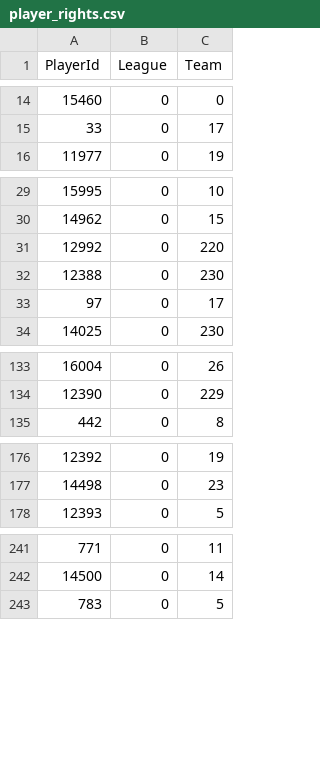
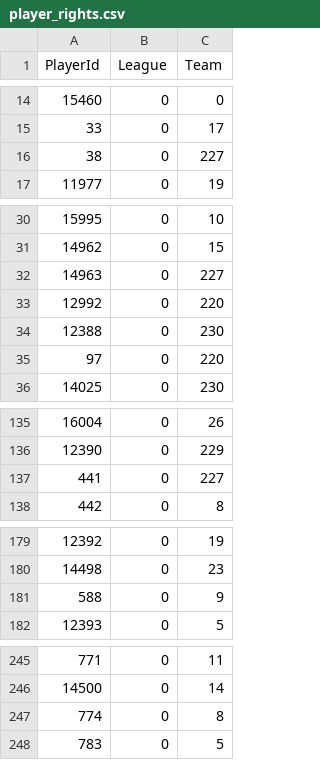
Before and after one commit to BoiledEgg1974/boys-of-winter-hockey-website, a CSV file: data/imports/raw/bowl_cap/player_rights.csv, drawn as a sheet; only a part is shown, gaps mark what is left out; the diff covers the shown part only.

```diff
--- a/data/imports/raw/bowl_cap/player_rights.csv
+++ b/data/imports/raw/bowl_cap/player_rights.csv
@@ -15,2 +15,3 @@ PlayerId;League;Team
 33;0;17
+38;0;227
 11977;0;19
@@ -30,5 +31,6 @@ PlayerId;League;Team
 14962;0;15
+14963;0;227
 12992;0;220
 12388;0;230
-97;0;17
+97;0;220
 14025;0;230
@@ -134,2 +136,3 @@ PlayerId;League;Team
 12390;0;229
+441;0;227
 442;0;8
@@ -177,2 +180,3 @@ PlayerId;League;Team
 14498;0;23
+588;0;9
 12393;0;5
@@ -242,2 +246,3 @@ PlayerId;League;Team
 14500;0;14
+774;0;8
 783;0;5
```
Also changed, not shown: 9 added rows and 3 edited cells elsewhere in this file, data/imports/raw/bowl_cap/team_lines.csv, data/imports/raw/bowl_historical/boxscore_goalie_summary.csv, 19 other files.
